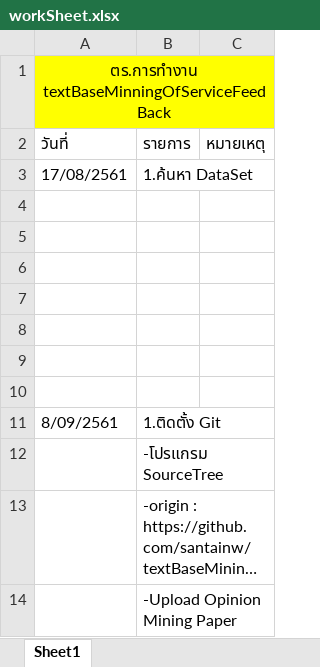
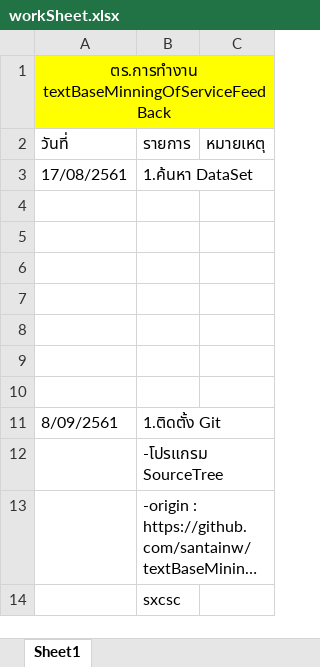
Before and after one commit to santainw/textBaseMiningOfServiceFeedBack, an Excel workbook: workSheet.xlsx, sheet Sheet1, drawn as a sheet; long unchanged cells end in …; values as stored, in another font and other column widths than the file's, no borders; the diff names each change by its address in the sheet, - before the commit and + after, or states it on an @@ line.

Commit message:
Revert "Thai Paper Opinion Mining"
This reverts commit 03a87b83681818bdcc7be6fe3e28b532125dd0ab.

```diff
--- a/workSheet.xlsx (sheet Sheet1)
+++ b/workSheet.xlsx (sheet Sheet1)
-B14: -Upload Opinion Mining Paper
+B14: sxcsc
```
Also changed, not shown: 7 other files.
